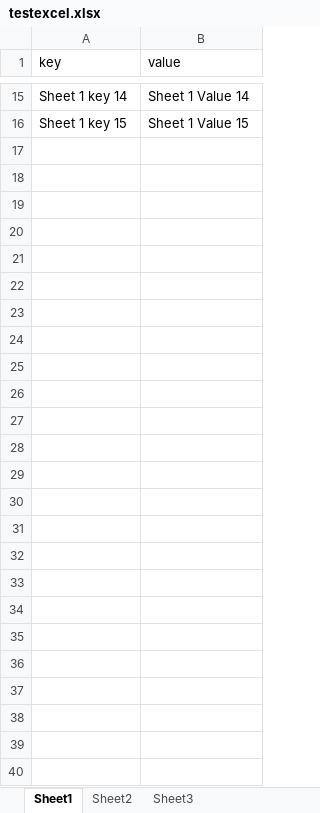
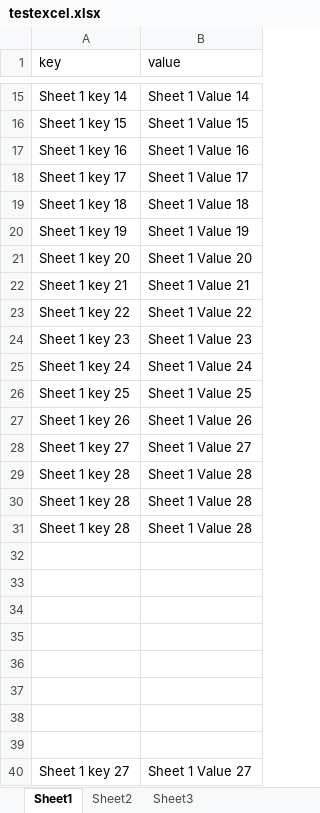
Before and after one commit to pandareen/excelreader, an Excel workbook: data/testexcel.xlsx, sheet Sheet1, drawn as a sheet; only a part is shown, gaps mark what is left out; values as stored, in another font and other column widths than the file's, no borders; the diff names each change by its address in the sheet, - before the commit and + after, or states it on an @@ line.

```diff
--- a/data/testexcel.xlsx (sheet Sheet1)
+++ b/data/testexcel.xlsx (sheet Sheet1)
+row 17: Sheet 1 key 16 | Sheet 1 Value 16
+row 18: Sheet 1 key 17 | Sheet 1 Value 17
+row 19: Sheet 1 key 18 | Sheet 1 Value 18
+row 20: Sheet 1 key 19 | Sheet 1 Value 19
+row 21: Sheet 1 key 20 | Sheet 1 Value 20
+row 22: Sheet 1 key 21 | Sheet 1 Value 21
+row 23: Sheet 1 key 22 | Sheet 1 Value 22
+row 24: Sheet 1 key 23 | Sheet 1 Value 23
+row 25: Sheet 1 key 24 | Sheet 1 Value 24
+row 26: Sheet 1 key 25 | Sheet 1 Value 25
+row 27: Sheet 1 key 26 | Sheet 1 Value 26
+row 28: Sheet 1 key 27 | Sheet 1 Value 27
+row 29: Sheet 1 key 28 | Sheet 1 Value 28
+row 30: Sheet 1 key 28 | Sheet 1 Value 28
+row 31: Sheet 1 key 28 | Sheet 1 Value 28
+row 32: (empty)
+row 33: (empty)
+row 34: (empty)
+row 35: (empty)
+row 36: (empty)
+row 37: (empty)
+row 38: (empty)
+row 39: (empty)
+row 40: Sheet 1 key 27 | Sheet 1 Value 27
```
Also changed, not shown: 3 other files.
